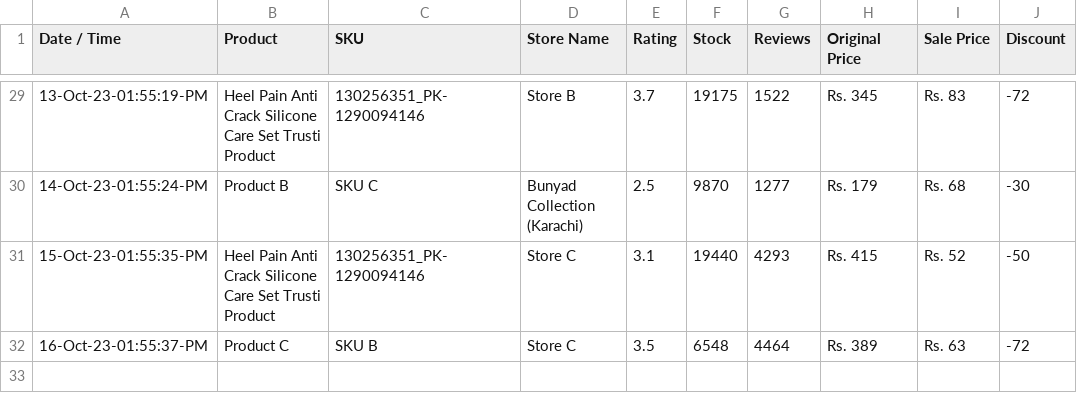
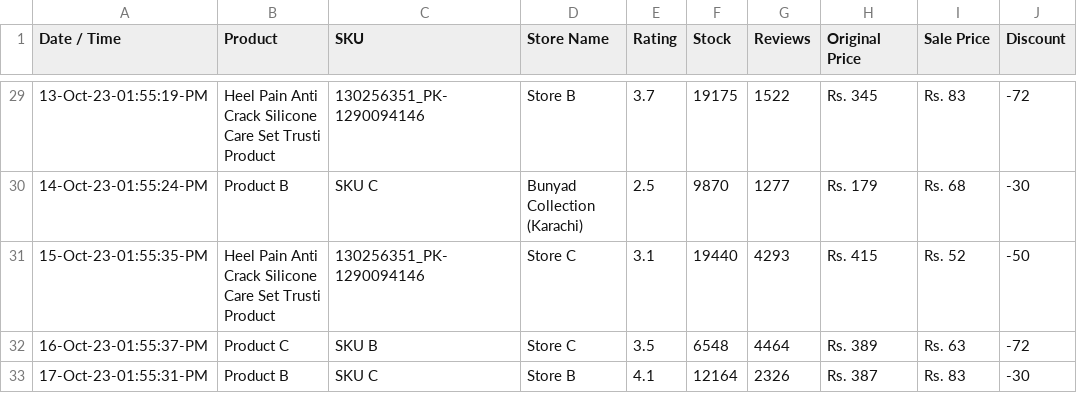
Before and after one commit to shafqatjan/amp-actionable-emails, a CSV file: data.csv, drawn as a sheet; only a part is shown, gaps mark what is left out.

Commit message:
17-Oct-23-01:55:31:PM

```diff
--- a/data.csv
+++ b/data.csv
@@ -32 +32,2 @@ Date / Time,Product,SKU,Store Name,Rating,Stock,Reviews,Original Price,Sale Pric
 16-Oct-23-01:55:37-PM,Product C,SKU B,Store C,3.5,6548,4464,Rs. 389,Rs. 63,-72
+17-Oct-23-01:55:31-PM,Product B,SKU C,Store B,4.1,12164,2326,Rs. 387,Rs. 83,-30
```
